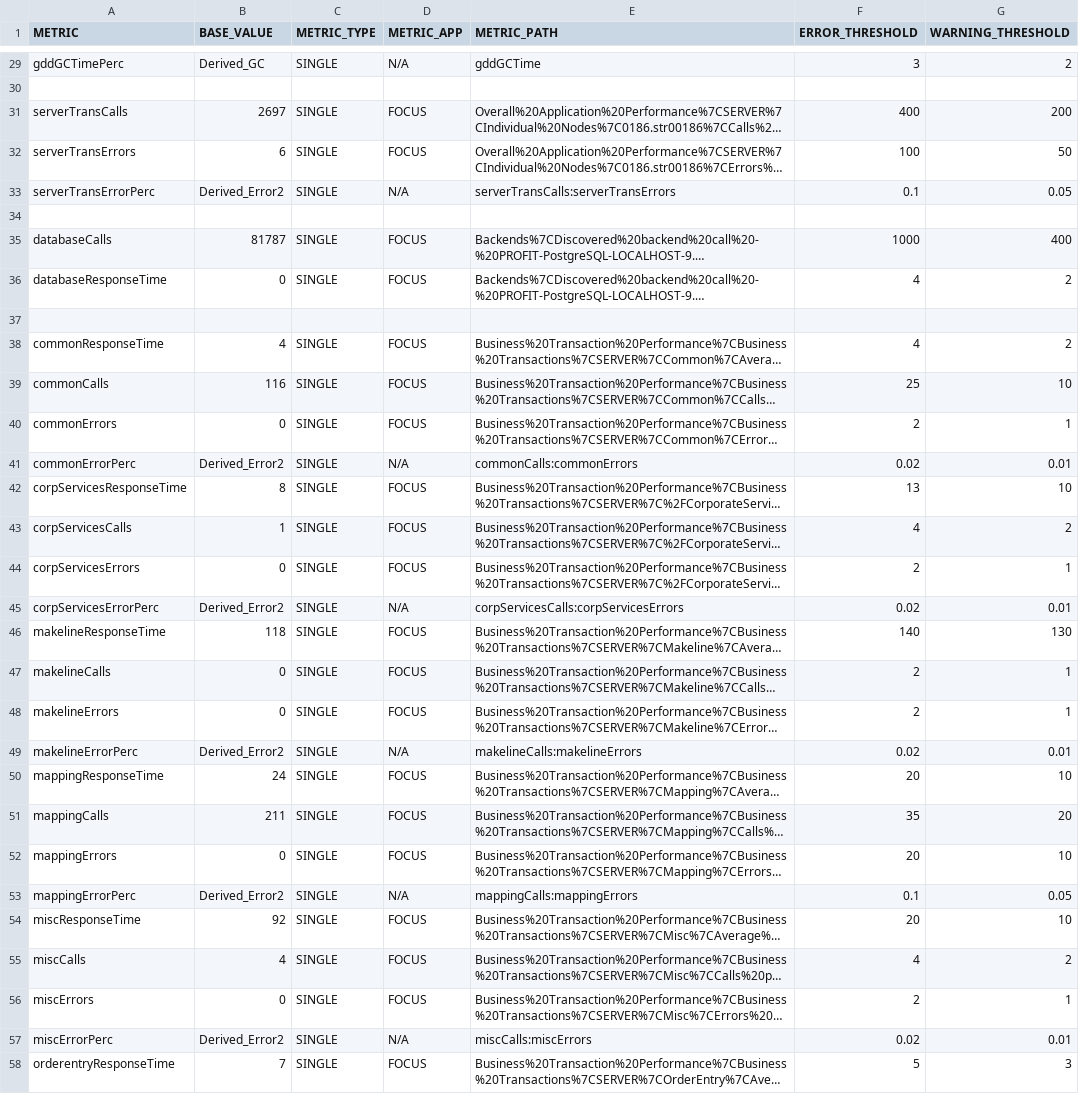
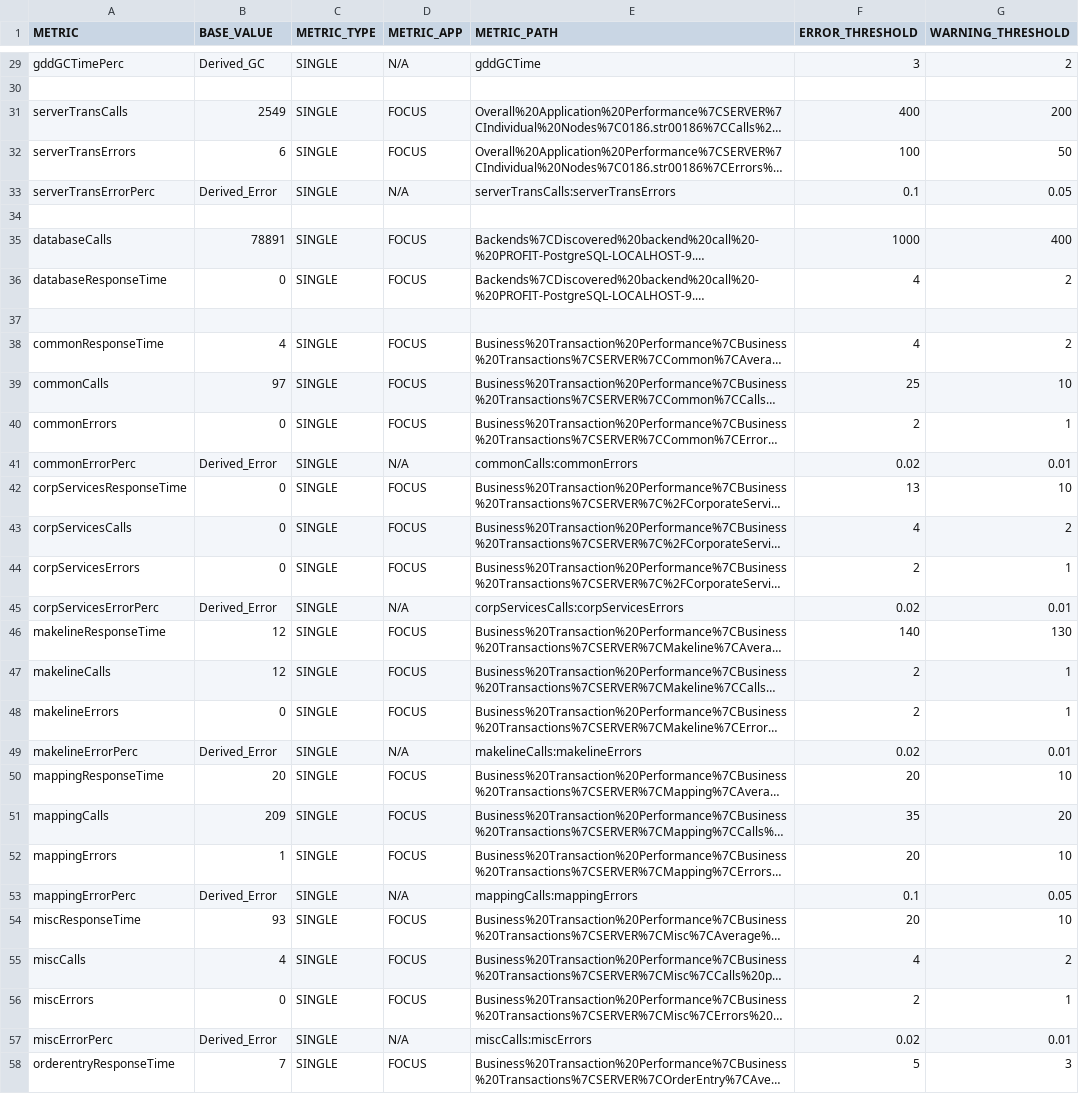
Before and after one commit to NathanLosee/MetricReporter, a CSV file: src/res/Configs/Focus/Fields.csv, drawn as a sheet; only a part is shown, gaps mark what is left out; long unchanged cells end in …; the diff covers the shown part only; the diff names each change by its address in the sheet, - before the commit and + after, or states it on an @@ line.

```diff
--- a/src/res/Configs/Focus/Fields.csv
+++ b/src/res/Configs/Focus/Fields.csv
-B31 (BASE_VALUE): 2697
+B31 (BASE_VALUE): 2549
-B33 (BASE_VALUE): Derived_Error2
+B33 (BASE_VALUE): Derived_Error
-B35 (BASE_VALUE): 81787
+B35 (BASE_VALUE): 78891
-B39 (BASE_VALUE): 116
+B39 (BASE_VALUE): 97
-B41 (BASE_VALUE): Derived_Error2
+B41 (BASE_VALUE): Derived_Error
-B42 (BASE_VALUE): 8
+B42 (BASE_VALUE): 0
-B43 (BASE_VALUE): 1
+B43 (BASE_VALUE): 0
-B45 (BASE_VALUE): Derived_Error2
+B45 (BASE_VALUE): Derived_Error
-B46 (BASE_VALUE): 118
+B46 (BASE_VALUE): 12
-B47 (BASE_VALUE): 0
+B47 (BASE_VALUE): 12
-B49 (BASE_VALUE): Derived_Error2
+B49 (BASE_VALUE): Derived_Error
-B50 (BASE_VALUE): 24
+B50 (BASE_VALUE): 20
-B51 (BASE_VALUE): 211
+B51 (BASE_VALUE): 209
-B52 (BASE_VALUE): 0
+B52 (BASE_VALUE): 1
-B53 (BASE_VALUE): Derived_Error2
+B53 (BASE_VALUE): Derived_Error
-B54 (BASE_VALUE): 92
+B54 (BASE_VALUE): 93
-B57 (BASE_VALUE): Derived_Error2
+B57 (BASE_VALUE): Derived_Error
```
Also changed, not shown: 44 edited cells elsewhere in this file, 9 other files.
